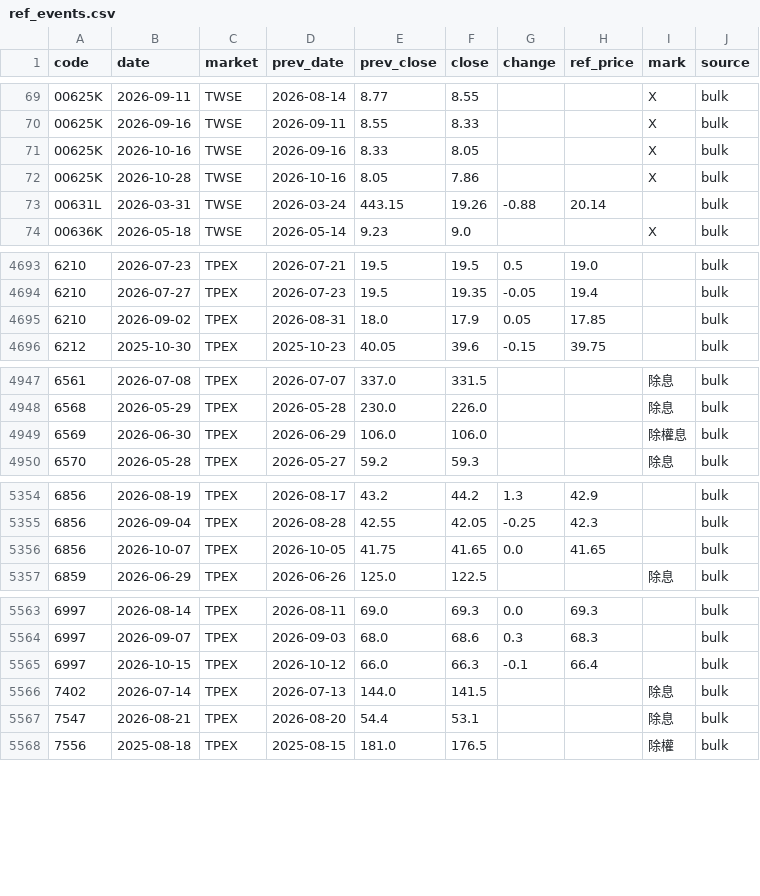
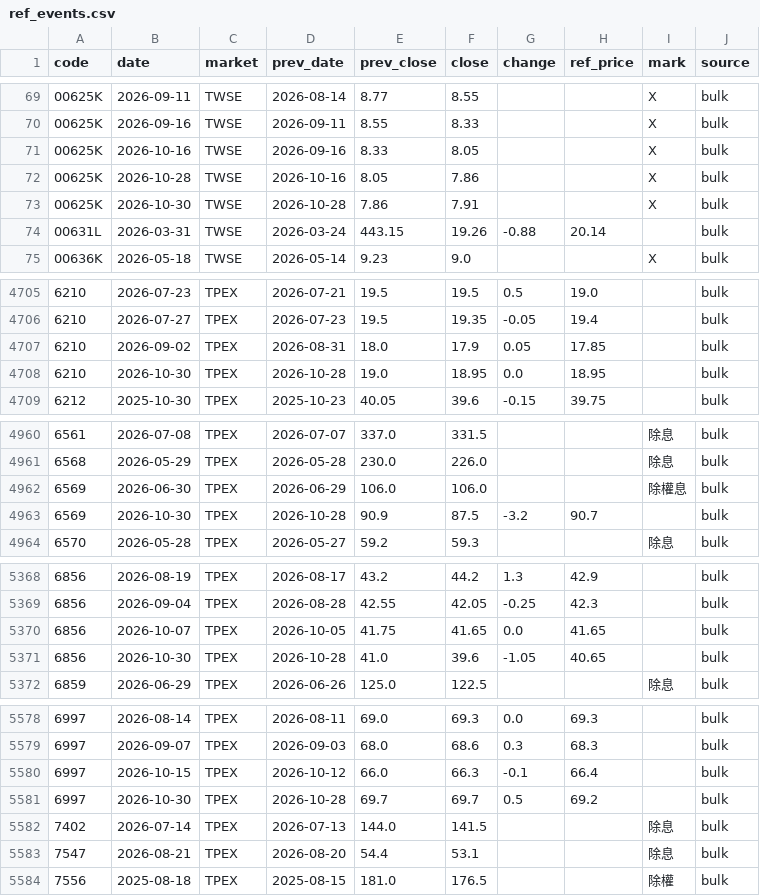
Before and after one commit to u6x06a/-tw-watchlist-data, a CSV file: data/ref_events.csv, drawn as a sheet; only a part is shown, gaps mark what is left out; the diff covers the shown part only; the diff names each change by its address in the sheet, - before the commit and + after, or states it on an @@ line.

```diff
--- a/data/ref_events.csv
+++ b/data/ref_events.csv
+row 73: 00625K | 2026-10-30 | TWSE | 2026-10-28 | 7.86 | 7.91 |  |  | X | bulk
+row 4708: 6210 | 2026-10-30 | TPEX | 2026-10-28 | 19.0 | 18.95 | 0.0 | 18.95 |  | bulk
+row 4963: 6569 | 2026-10-30 | TPEX | 2026-10-28 | 90.9 | 87.5 | -3.2 | 90.7 |  | bulk
+row 5371: 6856 | 2026-10-30 | TPEX | 2026-10-28 | 41.0 | 39.6 | -1.05 | 40.65 |  | bulk
+row 5581: 6997 | 2026-10-30 | TPEX | 2026-10-28 | 69.7 | 69.7 | 0.5 | 69.2 |  | bulk
```
Also changed, not shown: 16 added rows elsewhere in this file, 3 other files.
